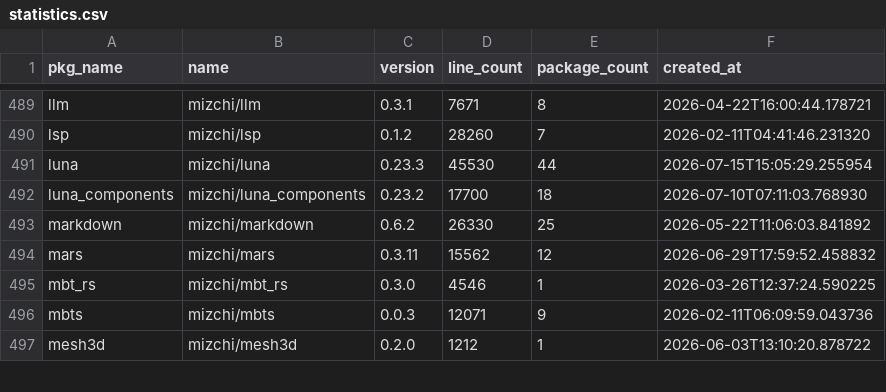
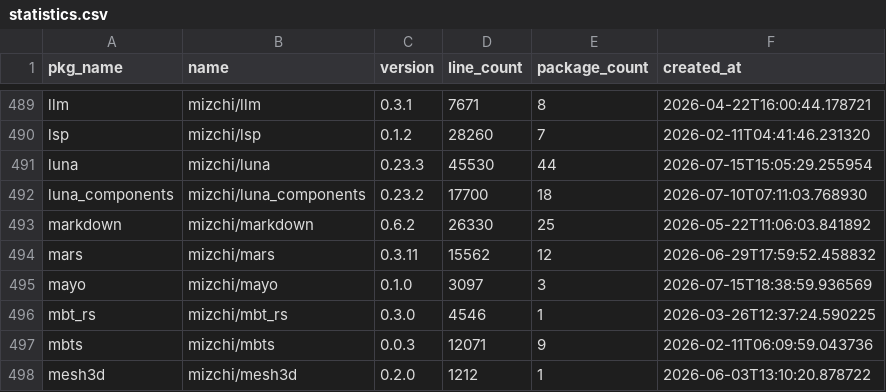
Before and after one commit to fanny480/fanny480.github.io, a CSV file: data/statistics.csv, drawn as a sheet; only a part is shown, gaps mark what is left out.

```diff
--- a/data/statistics.csv
+++ b/data/statistics.csv
@@ -494,2 +494,3 @@ markdown,mizchi/markdown,0.6.2,26330,25,2026-05-22T11:06:03.841892
 mars,mizchi/mars,0.3.11,15562,12,2026-06-29T17:59:52.458832
+mayo,mizchi/mayo,0.1.0,3097,3,2026-07-15T18:38:59.936569
 mbt_rs,mizchi/mbt_rs,0.3.0,4546,1,2026-03-26T12:37:24.590225
```
